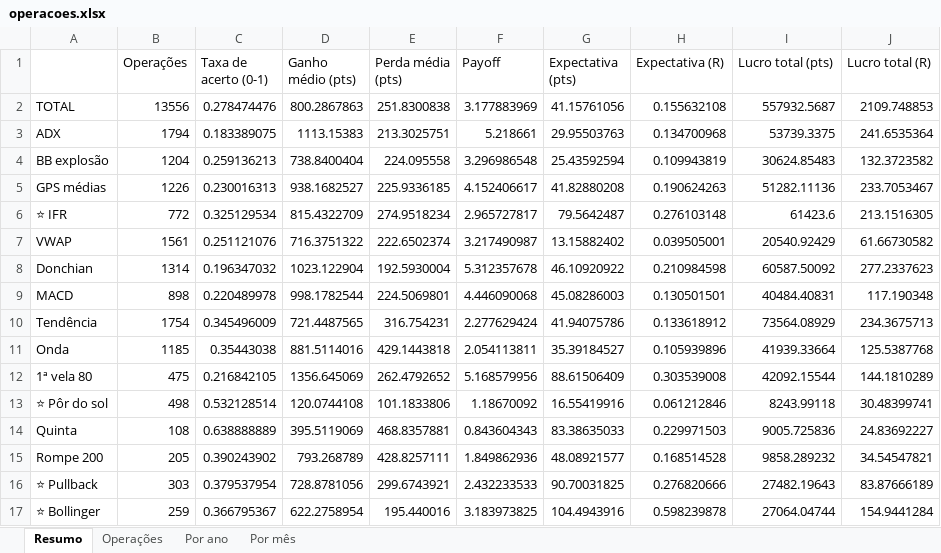
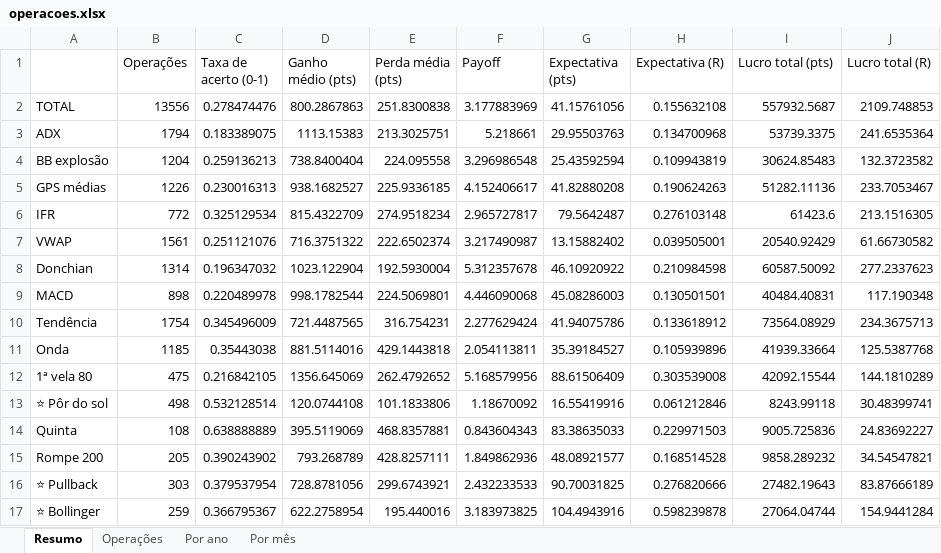
Before and after one commit to jarbasdacosta/sinal-b3, an Excel workbook: content/setups/operacoes.xlsx, sheet Resumo, drawn as a sheet; values as stored, in another font and other column widths than the file's, no borders; the diff names each change by its address in the sheet, - before the commit and + after, or states it on an @@ line.

```diff
--- a/content/setups/operacoes.xlsx (sheet Resumo)
+++ b/content/setups/operacoes.xlsx (sheet Resumo)
-A6: ⭐ IFR
+A6: IFR
```
Also changed, not shown: sheet Operações, 20 other files.
